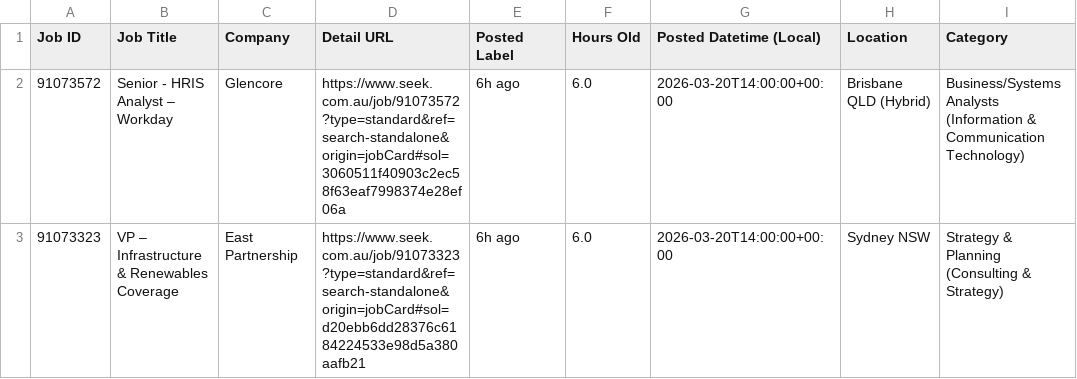
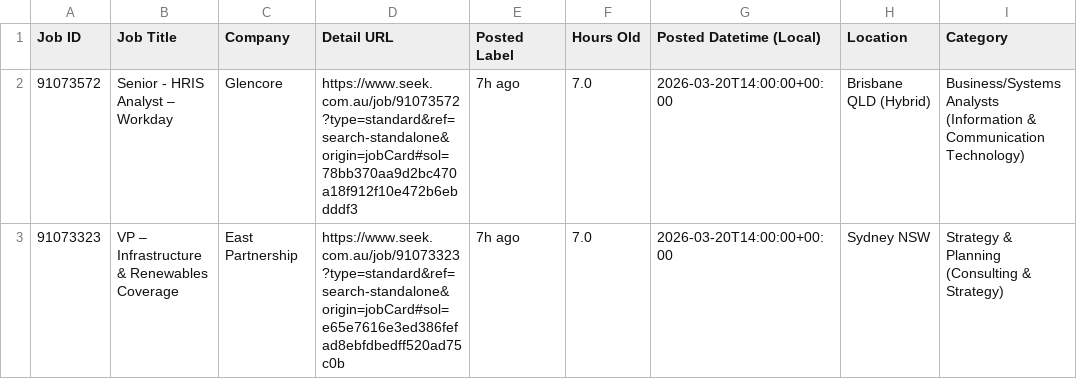
Before and after one commit to TIMXSHI/JobScrapper_SEEK_BA.BI, a CSV file: seek_SIA_24h.csv, drawn as a sheet; only a part is shown; the diff names each change by its address in the sheet, - before the commit and + after, or states it on an @@ line.

```diff
--- a/seek_SIA_24h.csv
+++ b/seek_SIA_24h.csv
-D2 (Detail URL): https://www.seek.com.au/job/91073572?type=standard&ref=search-standalone&origin=jobCard#sol=3060511f40903c2ec58f63eaf7998374e28ef06a
+D2 (Detail URL): https://www.seek.com.au/job/91073572?type=standard&ref=search-standalone&origin=jobCard#sol=78bb370aa9d2bc470a18f912f10e472b6ebdddf3
-E2:E3 (Posted Label): 6h ago
+E2:E3 (Posted Label): 7h ago
-F2:F3 (Hours Old): 6.0
+F2:F3 (Hours Old): 7.0
-D3 (Detail URL): https://www.seek.com.au/job/91073323?type=standard&ref=search-standalone&origin=jobCard#sol=d20ebb6dd28376c6184224533e98d5a380aafb21
+D3 (Detail URL): https://www.seek.com.au/job/91073323?type=standard&ref=search-standalone&origin=jobCard#sol=e65e7616e3ed386fefad8ebfdbedff520ad75c0b
```
Also changed, not shown: seek_MLAI_24h.csv.
